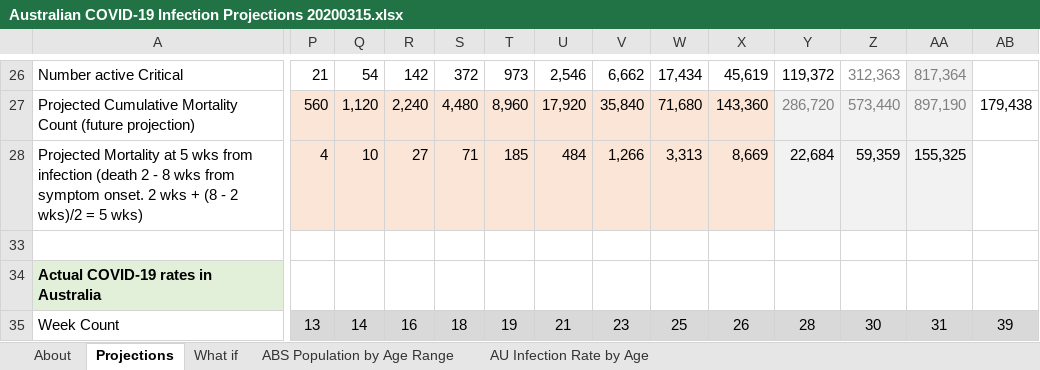
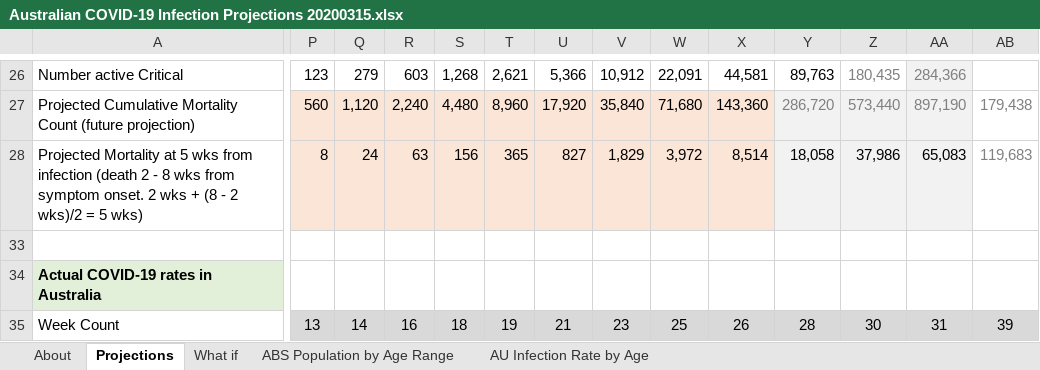
Before and after one commit to AndyArch11/Aus-COVID-19-Projections, an Excel workbook: Australian COVID-19 Infection Projections 20200315.xlsx, sheet Projections, drawn as a sheet; only a part is shown, gaps mark what is left out; values as stored, in another font and other column widths than the file's, no borders; charts and pictures and conditional formats not drawn; the diff covers the shown part only; the diff names each change by its address in the sheet, - before the commit and + after, or states it on an @@ line.

```diff
--- a/Australian COVID-19 Infection Projections 20200315.xlsx (sheet Projections)
+++ b/Australian COVID-19 Infection Projections 20200315.xlsx (sheet Projections)
-P26: 21
+P26: 123
-Q26: 54
+Q26: 279
-R26: 142
+R26: 603
-S26: 372
+S26: 1,268
-T26: 973
+T26: 2,621
-U26: 2,546
+U26: 5,366
-V26: 6,662
+V26: 10,912
-W26: 17,434
+W26: 22,091
-X26: 45,619
+X26: 44,581
-Y26: 119,372
+Y26: 89,763
-Z26: 312,363
+Z26: 180,435
-AA26: 817,364
+AA26: 284,366
-AB27 text colour: black
+AB27 text colour: #808080
-P28: 4
+P28: 8
-Q28: 10
+Q28: 24
-R28: 27
+R28: 63
-S28: 71
+S28: 156
-T28: 185
+T28: 365
-U28: 484
+U28: 827
-V28: 1,266
+V28: 1,829
-W28: 3,313
+W28: 3,972
-X28: 8,669
+X28: 8,514
-Y28: 22,684
+Y28: 18,058
-Z28: 59,359
+Z28: 37,986
-AA28: 155,325
+AA28: 65,083
-AB28: (empty)
+AB28: 119,683
```
Also changed, not shown: 117 edited cells and cell formats elsewhere in this sheet, sheet What if, charts or pictures.
